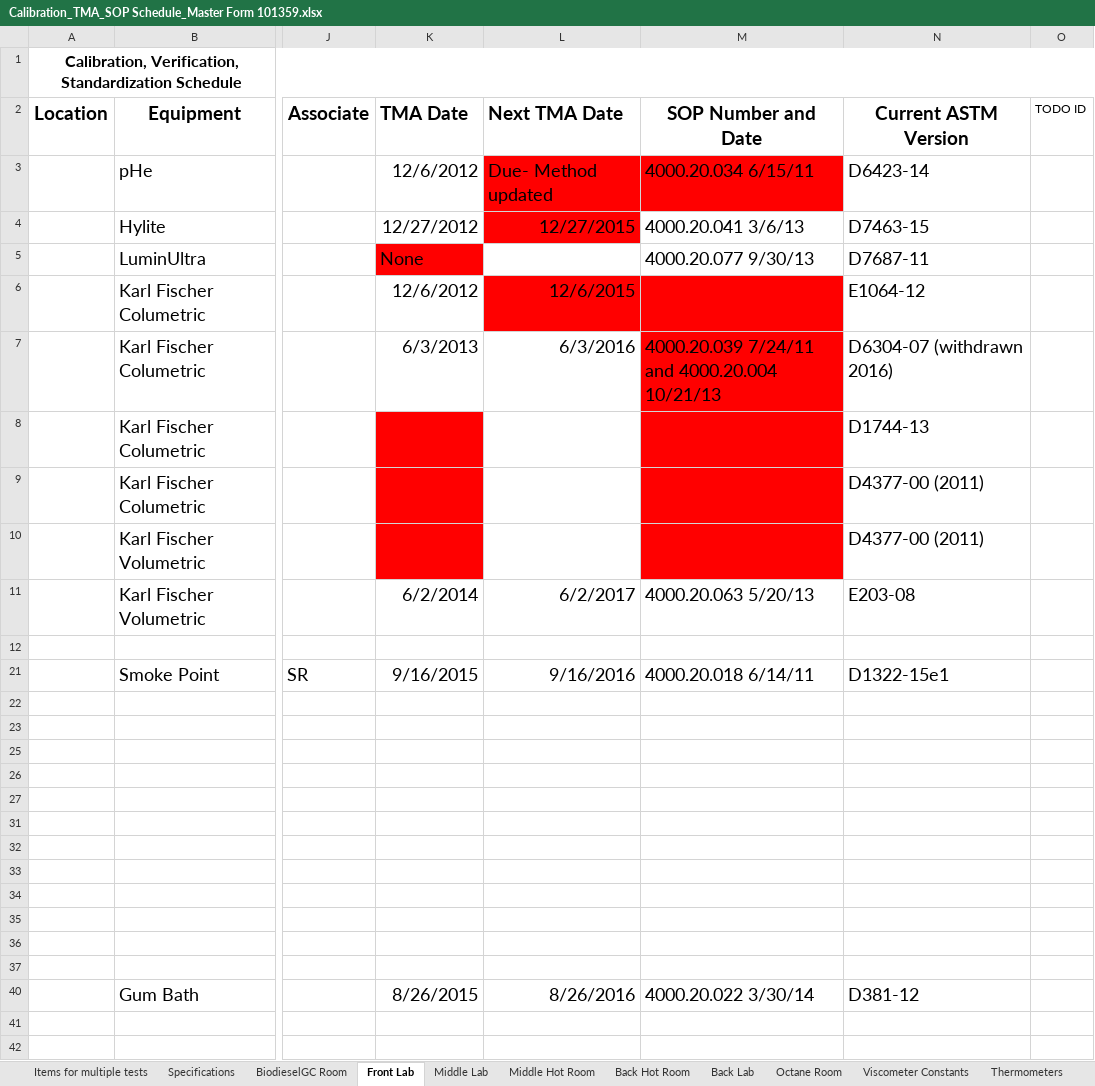
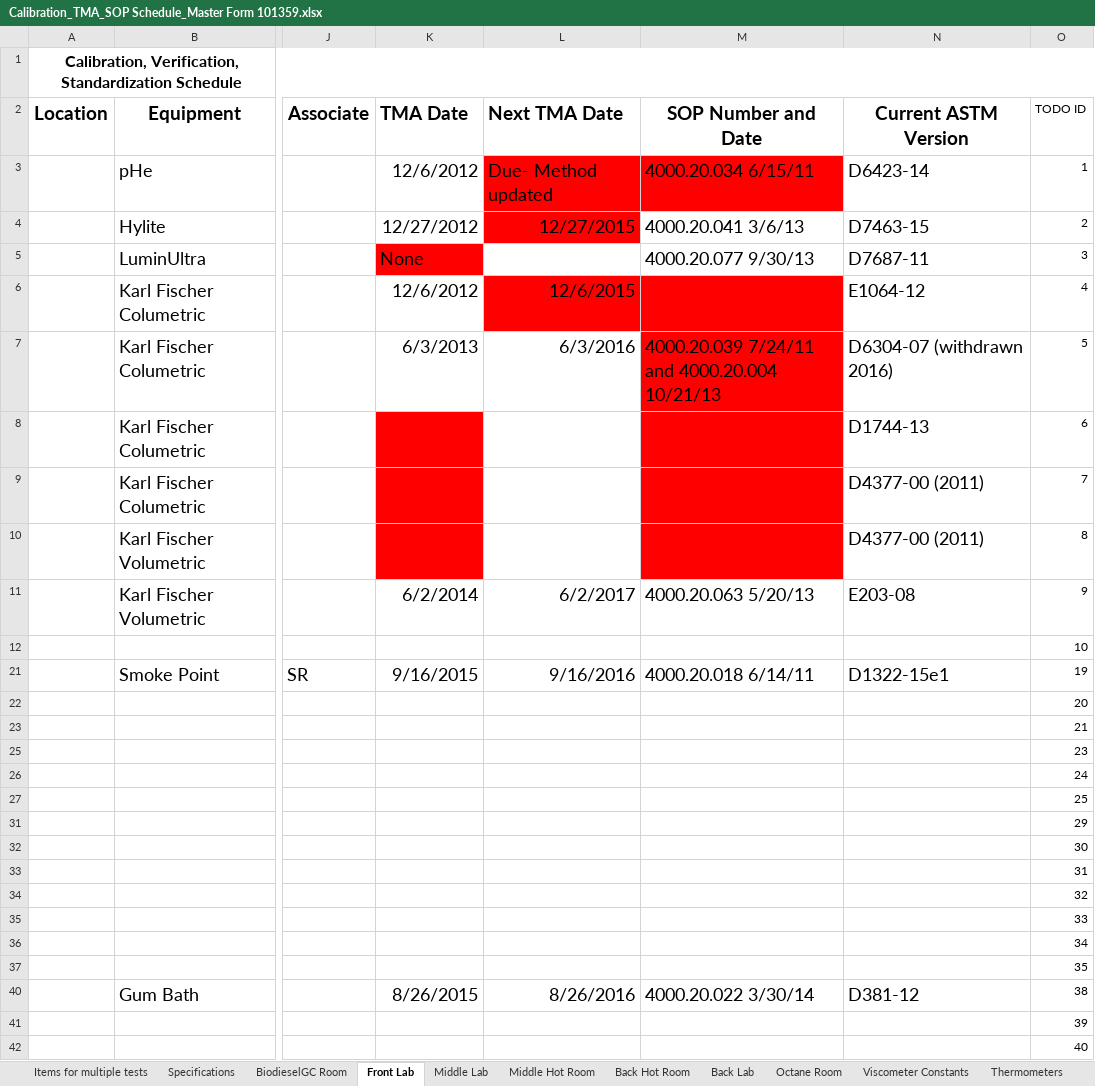
Before and after one commit to cheeordie1/DateManager, an Excel workbook: Calibration_TMA_SOP Schedule_Master Form 101359.xlsx, sheet Front Lab, drawn as a sheet; only a part is shown, gaps mark what is left out; values as stored, in another font and other column widths than the file's, no borders; conditional formats not drawn; the diff covers the shown part only; the diff names each change by its address in the sheet, - before the commit and + after, or states it on an @@ line.

Commit message:
added TODO ID, fixed bugs, learned about vbs. How antequated it is...

```diff
--- a/Calibration_TMA_SOP Schedule_Master Form 101359.xlsx (sheet Front Lab)
+++ b/Calibration_TMA_SOP Schedule_Master Form 101359.xlsx (sheet Front Lab)
-O3 (TODO ID): (empty)
+O3 (TODO ID): 1
-O4 (TODO ID): (empty)
+O4 (TODO ID): 2
-O5 (TODO ID): (empty)
+O5 (TODO ID): 3
-O6 (TODO ID): (empty)
+O6 (TODO ID): 4
-O7 (TODO ID): (empty)
+O7 (TODO ID): 5
-O8 (TODO ID): (empty)
+O8 (TODO ID): 6
-O9 (TODO ID): (empty)
+O9 (TODO ID): 7
-O10 (TODO ID): (empty)
+O10 (TODO ID): 8
-O11 (TODO ID): (empty)
+O11 (TODO ID): 9
-O12 (TODO ID): (empty)
+O12 (TODO ID): 10
-O21 (TODO ID): (empty)
+O21 (TODO ID): 19
-O22 (TODO ID): (empty)
+O22 (TODO ID): 20
-O23 (TODO ID): (empty)
+O23 (TODO ID): 21
-O25 (TODO ID): (empty)
+O25 (TODO ID): 23
-O26 (TODO ID): (empty)
+O26 (TODO ID): 24
-O27 (TODO ID): (empty)
+O27 (TODO ID): 25
-O31 (TODO ID): (empty)
+O31 (TODO ID): 29
-O32 (TODO ID): (empty)
+O32 (TODO ID): 30
-O33 (TODO ID): (empty)
+O33 (TODO ID): 31
-O34 (TODO ID): (empty)
+O34 (TODO ID): 32
-O35 (TODO ID): (empty)
+O35 (TODO ID): 33
-O36 (TODO ID): (empty)
+O36 (TODO ID): 34
-O37 (TODO ID): (empty)
+O37 (TODO ID): 35
-O40 (TODO ID): (empty)
+O40 (TODO ID): 38
-O41 (TODO ID): (empty)
+O41 (TODO ID): 39
-O42 (TODO ID): (empty)
+O42 (TODO ID): 40
```
Also changed, not shown: 158 edited cells elsewhere in this sheet, sheet Viscometer Constants, sheet Timers, sheet Back Lab, sheet Middle Hot Room, sheet Middle Lab, sheet Back Hot Room, 8 more sheets, hidden cells, Calibration_TMA_SOP Schedule_Master Form 101359 TODO.xlsx, 2 other files.
